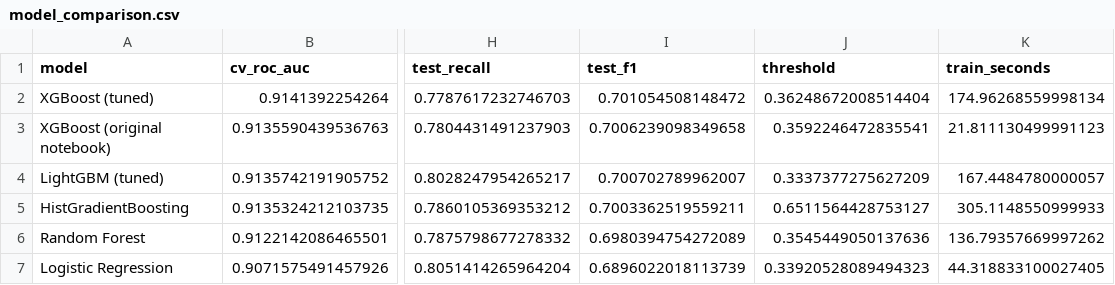
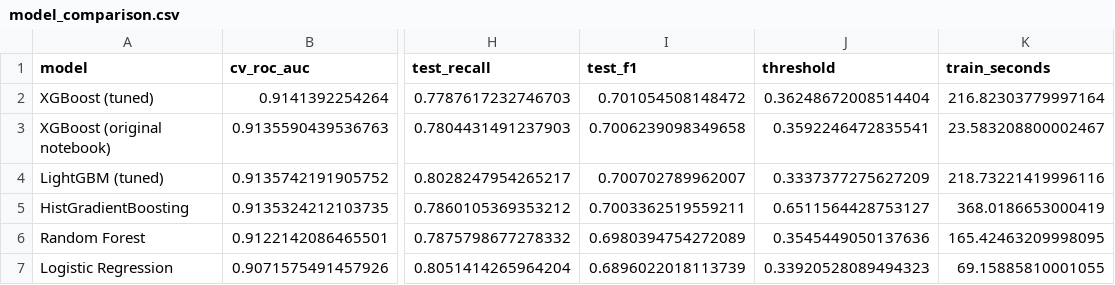
Before and after one commit to aviraj1805/Customer-Churn-Prediction, a CSV file: reports/model_comparison.csv, drawn as a sheet; only a part is shown, gaps mark what is left out; the diff names each change by its address in the sheet, - before the commit and + after, or states it on an @@ line.

```diff
--- a/reports/model_comparison.csv
+++ b/reports/model_comparison.csv
-K2 (train_seconds): 174.96268559998134
+K2 (train_seconds): 216.82303779997164
-K3 (train_seconds): 21.811130499991123
+K3 (train_seconds): 23.583208800002467
-K4 (train_seconds): 167.4484780000057
+K4 (train_seconds): 218.73221419996116
-K5 (train_seconds): 305.1148550999933
+K5 (train_seconds): 368.0186653000419
-K6 (train_seconds): 136.79357669997262
+K6 (train_seconds): 165.42463209998095
-K7 (train_seconds): 44.318833100027405
+K7 (train_seconds): 69.15885810001055
```
Also changed, not shown: 8 other files.
